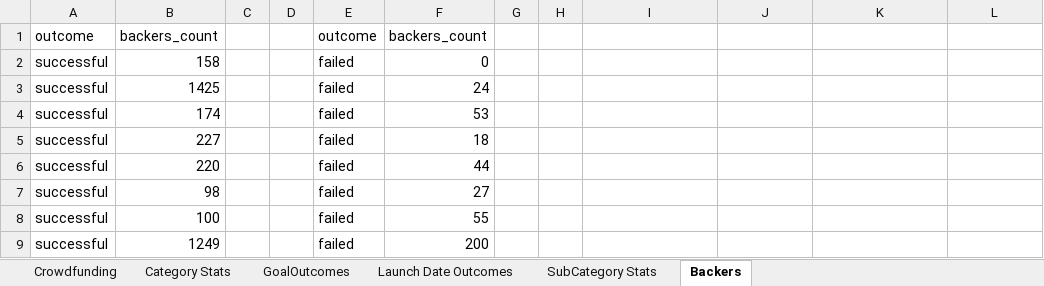
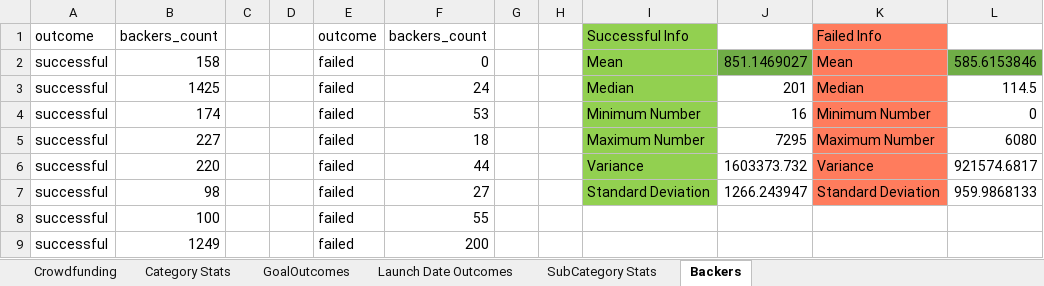
Before and after one commit to dmartinj12/test1, an Excel workbook: Homework/1 Excel/CrowdfundingBook.hw.xlsx, sheet Backers, drawn as a sheet; only a part is shown; values as stored, in another font and other column widths than the file's, no borders; conditional formats not drawn; the diff names each change by its address in the sheet, - before the commit and + after, or states it on an @@ line.

```diff
--- a/Homework/1 Excel/CrowdfundingBook.hw.xlsx (sheet Backers)
+++ b/Homework/1 Excel/CrowdfundingBook.hw.xlsx (sheet Backers)
-I1: (empty)
+I1: Successful Info
-I1:I7 fill: none
+I1:I7 fill: #92D050
-K1: (empty)
+K1: Failed Info
-K1:K7 fill: none
+K1:K7 fill: #FF7C5D
-I2: (empty)
+I2: Mean
-J2: (empty)
+J2: 851.1469027
-J2 fill: none
+J2 fill: #70AD47
-K2: (empty)
+K2: Mean
-L2: (empty)
+L2: 585.6153846
-L2 fill: none
+L2 fill: #70AD47
-I3: (empty)
+I3: Median
-J3: (empty)
+J3: 201
-K3: (empty)
+K3: Median
-L3: (empty)
+L3: 114.5
-I4: (empty)
+I4: Minimum Number
-J4: (empty)
+J4: 16
-K4: (empty)
+K4: Minimum Number
-L4: (empty)
+L4: 0
-I5: (empty)
+I5: Maximum Number
-J5: (empty)
+J5: 7295
-K5: (empty)
+K5: Maximum Number
-L5: (empty)
+L5: 6080
-I6: (empty)
+I6: Variance
-J6: (empty)
+J6: 1603373.732
-K6: (empty)
+K6: Variance
-L6: (empty)
+L6: 921574.6817
-I7: (empty)
+I7: Standard Deviation
-J7: (empty)
+J7: 1266.243947
-K7: (empty)
+K7: Standard Deviation
-L7: (empty)
+L7: 959.9868133
```
Also changed, not shown: charts or pictures, 1 other file.
